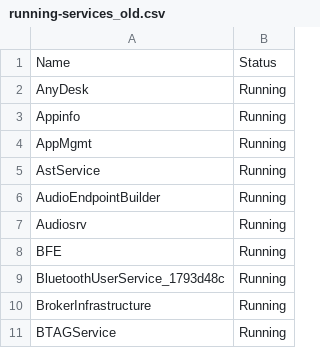
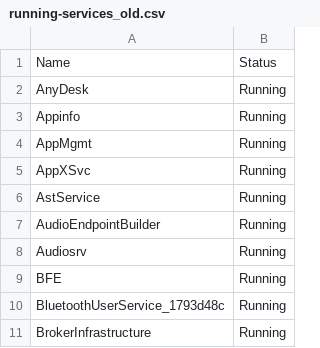
Before and after one commit to alotkod/infra-automation, a CSV file: running-services_old.csv, drawn as a sheet; removed rows and columns are numbered as before the commit, all else as after; the diff names each change by its address in the sheet, - before the commit and + after, or states it on an @@ line.

```diff
--- a/running-services_old.csv
+++ b/running-services_old.csv
+row 5: AppXSvc | Running
-row 11: BTAGService | Running
```
Also changed, not shown: 1 other file.
